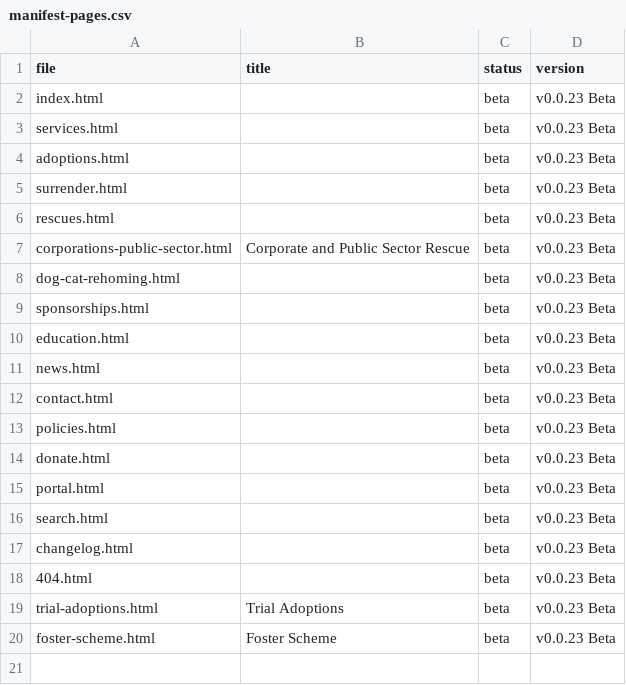
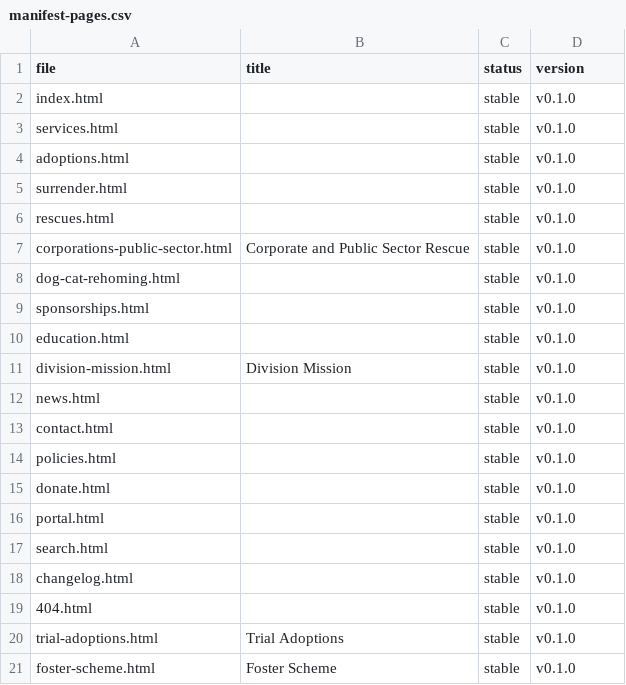
Before and after one commit to APESCIC/www.apesshelter.org.uk, a CSV file: public/docs/manifest-pages.csv, drawn as a sheet.

Commit message:
Added a new public Division Mission page for APES Shelter & Rescue, linked it into shared navigation and discovery, published approved 2023-2025 shelter baselines for accountability, and promoted synced release records from v0.0.23b to v0.1.0 stable. Validation was completed by file review; npm lint/typecheck/e2e commands are not available in this repo because package.json is missing.

```diff
--- a/public/docs/manifest-pages.csv
+++ b/public/docs/manifest-pages.csv
@@ -1,20 +1,21 @@
 file,title,status,version
-index.html,,beta,v0.0.23 Beta
-services.html,,beta,v0.0.23 Beta
-adoptions.html,,beta,v0.0.23 Beta
-surrender.html,,beta,v0.0.23 Beta
-rescues.html,,beta,v0.0.23 Beta
-corporations-public-sector.html,Corporate and Public Sector Rescue,beta,v0.0.23 Beta
-dog-cat-rehoming.html,,beta,v0.0.23 Beta
-sponsorships.html,,beta,v0.0.23 Beta
-education.html,,beta,v0.0.23 Beta
-news.html,,beta,v0.0.23 Beta
-contact.html,,beta,v0.0.23 Beta
-policies.html,,beta,v0.0.23 Beta
-donate.html,,beta,v0.0.23 Beta
-portal.html,,beta,v0.0.23 Beta
-search.html,,beta,v0.0.23 Beta
-changelog.html,,beta,v0.0.23 Beta
-404.html,,beta,v0.0.23 Beta
-trial-adoptions.html,Trial Adoptions,beta,v0.0.23 Beta
-foster-scheme.html,Foster Scheme,beta,v0.0.23 Beta
+index.html,,stable,v0.1.0
+services.html,,stable,v0.1.0
+adoptions.html,,stable,v0.1.0
+surrender.html,,stable,v0.1.0
+rescues.html,,stable,v0.1.0
+corporations-public-sector.html,Corporate and Public Sector Rescue,stable,v0.1.0
+dog-cat-rehoming.html,,stable,v0.1.0
+sponsorships.html,,stable,v0.1.0
+education.html,,stable,v0.1.0
+division-mission.html,Division Mission,stable,v0.1.0
+news.html,,stable,v0.1.0
+contact.html,,stable,v0.1.0
+policies.html,,stable,v0.1.0
+donate.html,,stable,v0.1.0
+portal.html,,stable,v0.1.0
+search.html,,stable,v0.1.0
+changelog.html,,stable,v0.1.0
+404.html,,stable,v0.1.0
+trial-adoptions.html,Trial Adoptions,stable,v0.1.0
+foster-scheme.html,Foster Scheme,stable,v0.1.0
```
Also changed, not shown: 15 other files.
